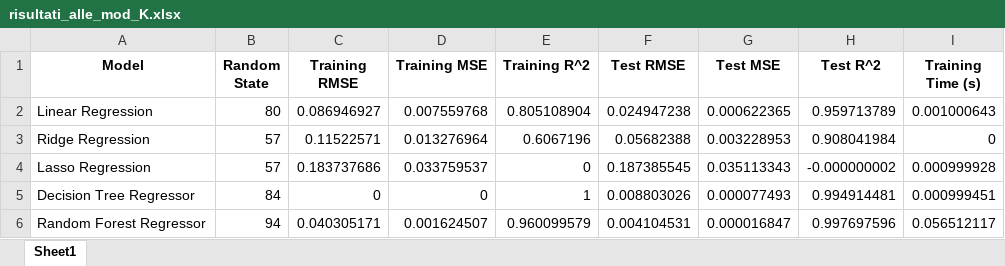
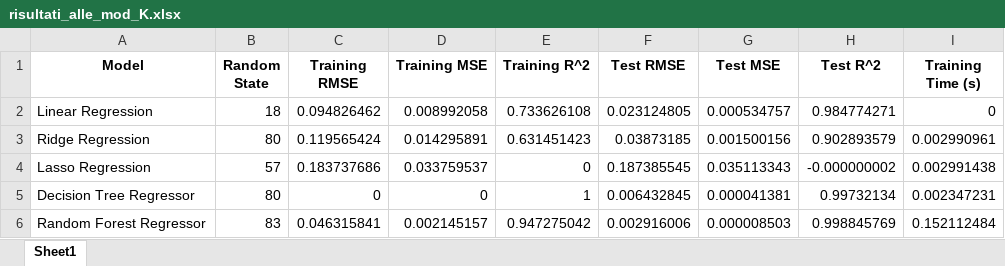
Before and after one commit to LorisMinetti/Permeability_Eval_AI, an Excel workbook: risultati_alle_mod_K.xlsx, sheet Sheet1, drawn as a sheet; only a part is shown; values as stored, in another font and other column widths than the file's, no borders; the diff covers the shown part only; the diff names each change by its address in the sheet, - before the commit and + after, or states it on an @@ line.

Commit message:
Dataset Log-trasformato Scalato XGBoost scelto

```diff
--- a/risultati_alle_mod_K.xlsx (sheet Sheet1)
+++ b/risultati_alle_mod_K.xlsx (sheet Sheet1)
-B2 (Random State): 80
+B2 (Random State): 18
-C2 (Training RMSE): 0.086946927
+C2 (Training RMSE): 0.094826462
-D2 (Training MSE): 0.007559768
+D2 (Training MSE): 0.008992058
-E2 (Training R^2): 0.805108904
+E2 (Training R^2): 0.733626108
-F2 (Test RMSE): 0.024947238
+F2 (Test RMSE): 0.023124805
-G2 (Test MSE): 0.000622365
+G2 (Test MSE): 0.000534757
-H2 (Test R^2): 0.959713789
+H2 (Test R^2): 0.984774271
-I2 (Training Time (s)): 0.001000643
+I2 (Training Time (s)): 0
-B3 (Random State): 57
+B3 (Random State): 80
-C3 (Training RMSE): 0.11522571
+C3 (Training RMSE): 0.119565424
-D3 (Training MSE): 0.013276964
+D3 (Training MSE): 0.014295891
-E3 (Training R^2): 0.6067196
+E3 (Training R^2): 0.631451423
-F3 (Test RMSE): 0.05682388
+F3 (Test RMSE): 0.03873185
-G3 (Test MSE): 0.003228953
+G3 (Test MSE): 0.001500156
-H3 (Test R^2): 0.908041984
+H3 (Test R^2): 0.902893579
-I3 (Training Time (s)): 0
+I3 (Training Time (s)): 0.002990961
-I4 (Training Time (s)): 0.000999928
+I4 (Training Time (s)): 0.002991438
-B5 (Random State): 84
+B5 (Random State): 80
-F5 (Test RMSE): 0.008803026
+F5 (Test RMSE): 0.006432845
-G5 (Test MSE): 0.000077493
+G5 (Test MSE): 0.000041381
-H5 (Test R^2): 0.994914481
+H5 (Test R^2): 0.99732134
-I5 (Training Time (s)): 0.000999451
+I5 (Training Time (s)): 0.002347231
-B6 (Random State): 94
+B6 (Random State): 83
-C6 (Training RMSE): 0.040305171
+C6 (Training RMSE): 0.046315841
-D6 (Training MSE): 0.001624507
+D6 (Training MSE): 0.002145157
-E6 (Training R^2): 0.960099579
+E6 (Training R^2): 0.947275042
-F6 (Test RMSE): 0.004104531
+F6 (Test RMSE): 0.002916006
-G6 (Test MSE): 0.000016847
+G6 (Test MSE): 0.000008503
-H6 (Test R^2): 0.997697596
+H6 (Test R^2): 0.998845769
-I6 (Training Time (s)): 0.056512117
+I6 (Training Time (s)): 0.152112484
```
Also changed, not shown: 31 edited cells elsewhere in this sheet, 1 other file.
